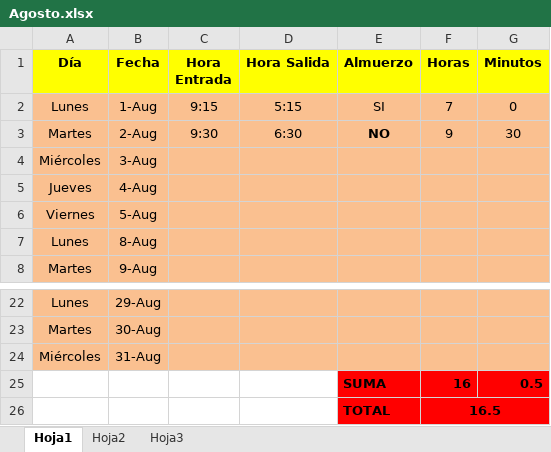
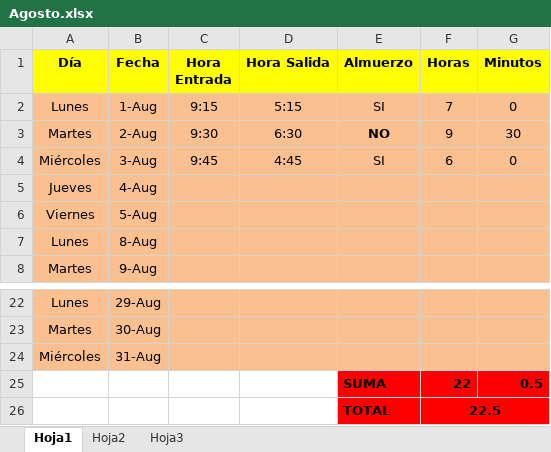
Before and after one commit to DeusDeus/tam-c, an Excel workbook: Horas/Agosto.xlsx, sheet Hoja1, drawn as a sheet; only a part is shown, gaps mark what is left out; values as stored, in another font and other column widths than the file's, no borders; the diff names each change by its address in the sheet, - before the commit and + after, or states it on an @@ line.

```diff
--- a/Horas/Agosto.xlsx (sheet Hoja1)
+++ b/Horas/Agosto.xlsx (sheet Hoja1)
-C4 (Hora Entrada): (empty)
+C4 (Hora Entrada): 9:45
-D4 (Hora Salida): (empty)
+D4 (Hora Salida): 4:45
-E4 (Almuerzo): (empty)
+E4 (Almuerzo): SI
-F4 (Horas): (empty)
+F4 (Horas): 6
-G4 (Minutos): (empty)
+G4 (Minutos): 0
-F25 (Horas): 16
+F25 (Horas): 22
-F26 (Horas): 16.5
+F26 (Horas): 22.5
```
